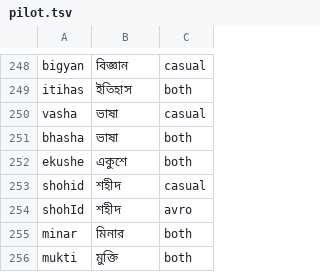
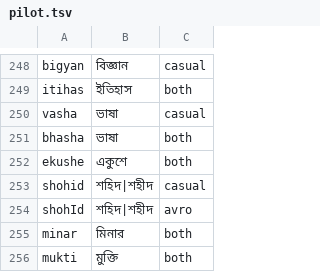
Before and after one commit to mahbub-khan25/ekushenext, a TSV file: tools/dict-builder/eval/pilot.tsv, drawn as a sheet; only a part is shown, gaps mark what is left out.

```diff
--- a/tools/dict-builder/eval/pilot.tsv
+++ b/tools/dict-builder/eval/pilot.tsv
@@ -252,4 +252,4 @@ bhasha	ভাষা	both
 ekushe	একুশে	both
-shohid	শহীদ	casual
-shohId	শহীদ	avro
+shohid	শহিদ|শহীদ	casual
+shohId	শহিদ|শহীদ	avro
 minar	মিনার	both
```
Also changed, not shown: tools/dict-builder/eval/everyday.tsv, 10 other files.
